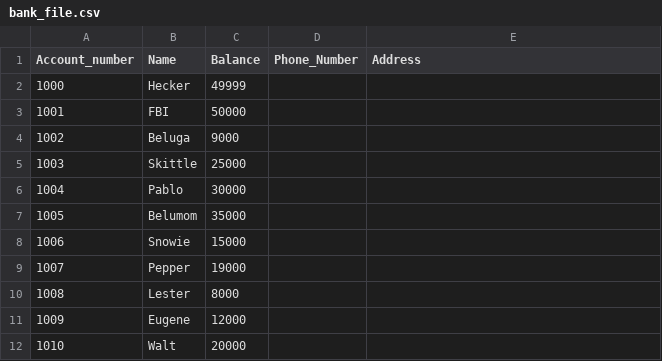
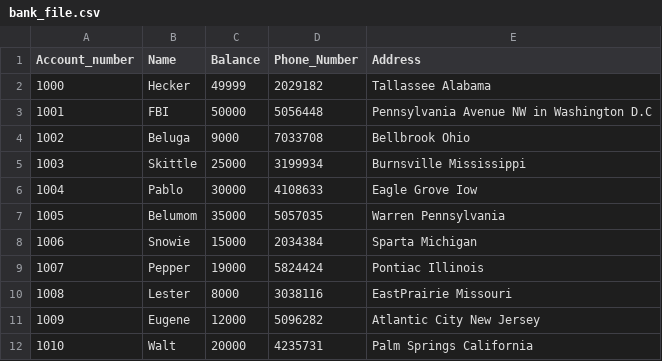
Before and after one commit to VoLTonGH/IP-Project, a CSV file: bank_file.csv, drawn as a sheet.

Commit message:
Update bank_file.csv

```diff
--- a/bank_file.csv
+++ b/bank_file.csv
@@ -1,12 +1,12 @@
 Account_number,Name,Balance,Phone_Number,Address
-1000,Hecker,49999
-1001,FBI,50000
-1002,Beluga,9000
-1003,Skittle,25000
-1004,Pablo,30000
-1005,Belumom,35000
-1006,Snowie,15000
-1007,Pepper,19000
-1008,Lester,8000
-1009,Eugene,12000
-1010,Walt,20000
+1000,Hecker,49999,2029182,Tallassee Alabama
+1001,FBI,50000,5056448,Pennsylvania Avenue NW in Washington D.C
+1002,Beluga,9000,7033708,Bellbrook Ohio
+1003,Skittle,25000,3199934,Burnsville Mississippi
+1004,Pablo,30000,4108633,Eagle Grove Iow
+1005,Belumom,35000,5057035,Warren Pennsylvania
+1006,Snowie,15000,2034384,Sparta Michigan
+1007,Pepper,19000,5824424,Pontiac Illinois
+1008,Lester,8000,3038116,EastPrairie Missouri
+1009,Eugene,12000,5096282,Atlantic City New Jersey
+1010,Walt,20000,4235731,Palm Springs California
```
